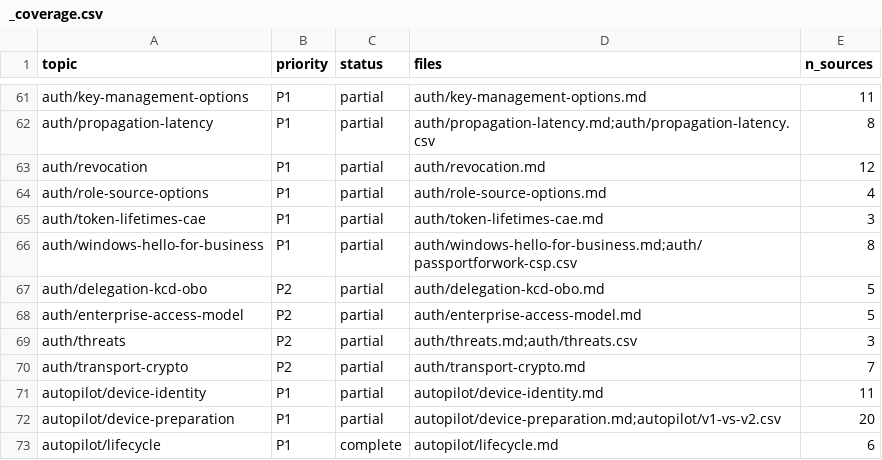
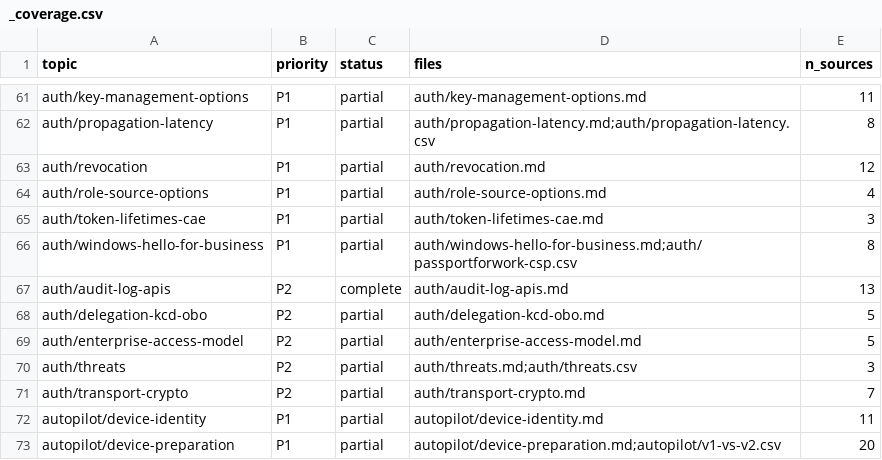
Before and after one commit to mikkielt/it-ops-kb, a CSV file: _coverage.csv, drawn as a sheet; only a part is shown, gaps mark what is left out; the shorter side is filled out with more unchanged rows; the diff names each change by its address in the sheet, - before the commit and + after, or states it on an @@ line.

```diff
--- a/_coverage.csv
+++ b/_coverage.csv
+row 67: auth/audit-log-apis | P2 | complete | auth/audit-log-apis.md | 13
```
Also changed, not shown: _sources.csv, _tools/lookup_eval.csv, 6 other files.
